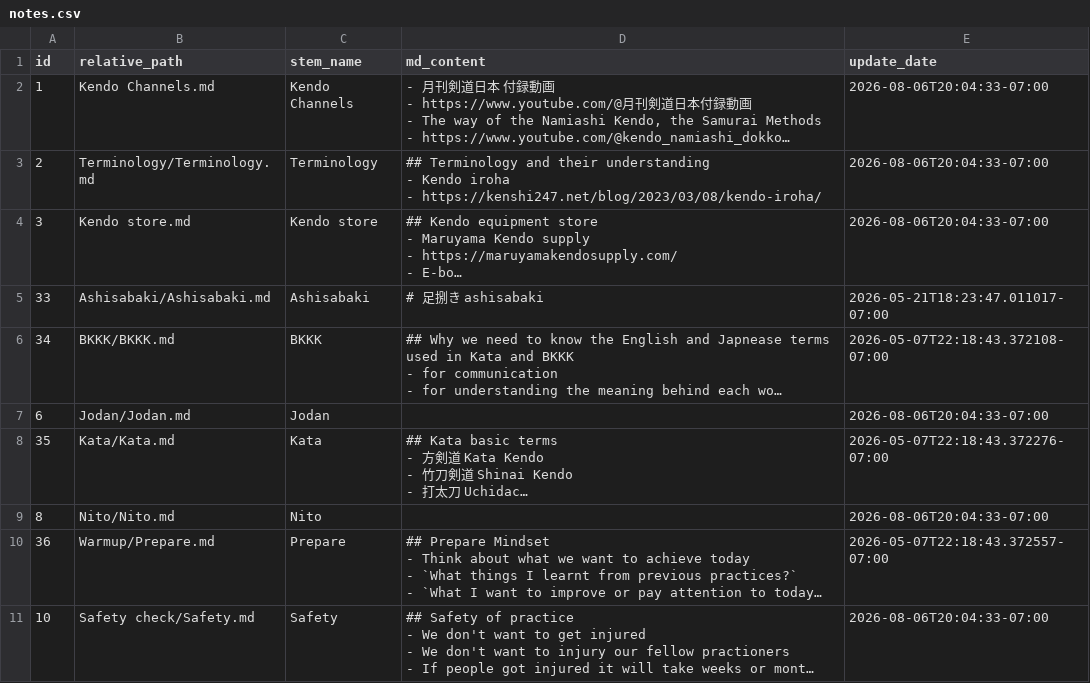
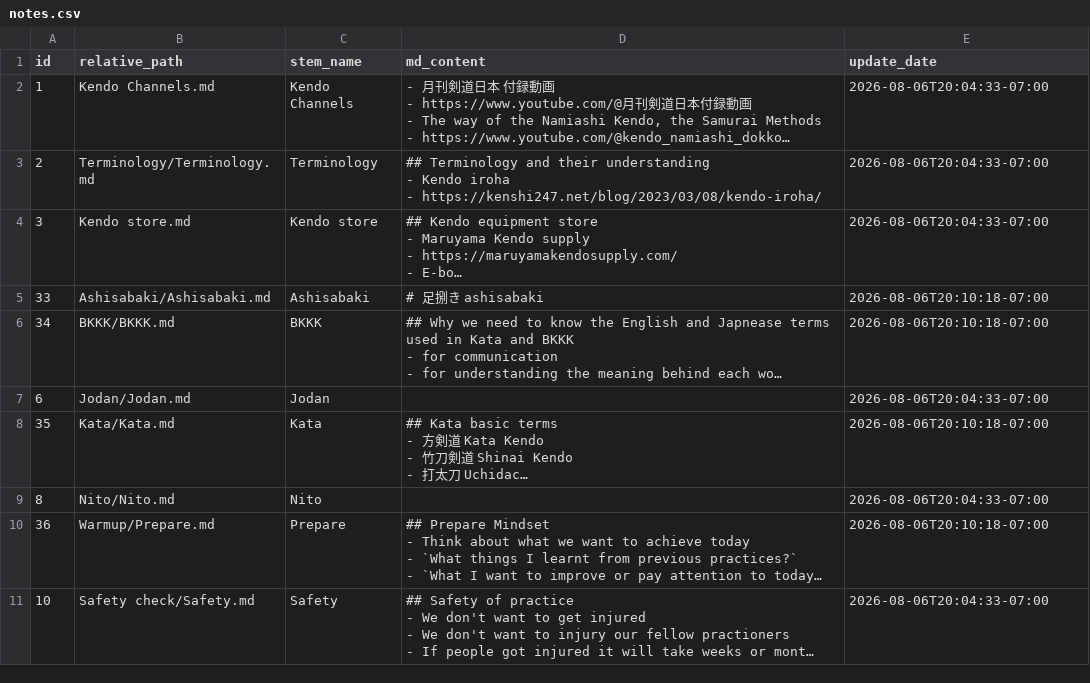
Before and after one commit to KaimingTao/Thinking-Kendo, a CSV file: notes.csv, drawn as a sheet; only a part is shown; long unchanged cells end in …; the diff covers the shown part only; the diff names each change by its address in the sheet, - before the commit and + after, or states it on an @@ line.

```diff
--- a/notes.csv
+++ b/notes.csv
-E5 (update_date): 2026-05-21T18:23:47.011017-07:00
+E5 (update_date): 2026-08-06T20:10:18-07:00
-E6 (update_date): 2026-05-07T22:18:43.372108-07:00
+E6 (update_date): 2026-08-06T20:10:18-07:00
-E8 (update_date): 2026-05-07T22:18:43.372276-07:00
+E8 (update_date): 2026-08-06T20:10:18-07:00
-E10 (update_date): 2026-05-07T22:18:43.372557-07:00
+E10 (update_date): 2026-08-06T20:10:18-07:00
```
Also changed, not shown: 1 added row and 14 edited cells elsewhere in this file, 5 other files.
